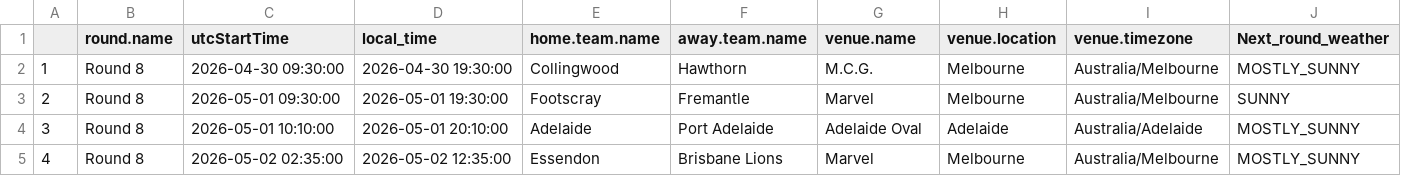
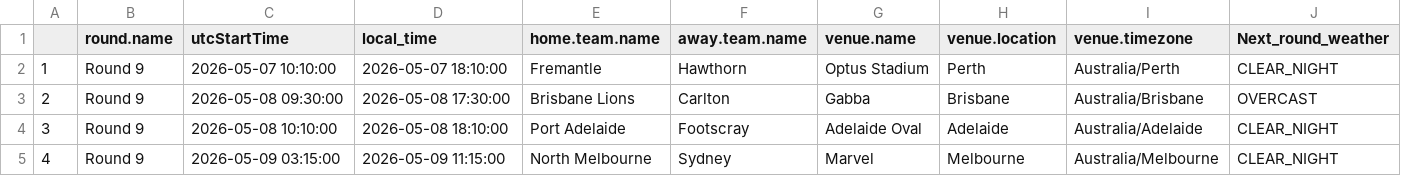
Before and after one commit to blake-noske/blake-noske.github.io, a CSV file: cleaned data/afl_fixture_cleaned.csv, drawn as a sheet; only a part is shown; the diff covers the shown part only.

```diff
--- a/cleaned data/afl_fixture_cleaned.csv
+++ b/cleaned data/afl_fixture_cleaned.csv
@@ -1,5 +1,5 @@
 "","round.name","utcStartTime","local_time","home.team.name","away.team.name","venue.name","venue.location","venue.timezone","Next_round_weather"
-"1","Round 8",2026-04-30 09:30:00,"2026-04-30 19:30:00","Collingwood","Hawthorn","M.C.G.","Melbourne","Australia/Melbourne","MOSTLY_SUNNY"
-"2","Round 8",2026-05-01 09:30:00,"2026-05-01 19:30:00","Footscray","Fremantle","Marvel","Melbourne","Australia/Melbourne","SUNNY"
-"3","Round 8",2026-05-01 10:10:00,"2026-05-01 20:10:00","Adelaide","Port Adelaide","Adelaide Oval","Adelaide","Australia/Adelaide","MOSTLY_SUNNY"
-"4","Round 8",2026-05-02 02:35:00,"2026-05-02 12:35:00","Essendon","Brisbane Lions","Marvel","Melbourne","Australia/Melbourne","MOSTLY_SUNNY"
+"1","Round 9",2026-05-07 10:10:00,"2026-05-07 18:10:00","Fremantle","Hawthorn","Optus Stadium","Perth","Australia/Perth","CLEAR_NIGHT"
+"2","Round 9",2026-05-08 09:30:00,"2026-05-08 17:30:00","Brisbane Lions","Carlton","Gabba","Brisbane","Australia/Brisbane","OVERCAST"
+"3","Round 9",2026-05-08 10:10:00,"2026-05-08 18:10:00","Port Adelaide","Footscray","Adelaide Oval","Adelaide","Australia/Adelaide","CLEAR_NIGHT"
+"4","Round 9",2026-05-09 03:15:00,"2026-05-09 11:15:00","North Melbourne","Sydney","Marvel","Melbourne","Australia/Melbourne","CLEAR_NIGHT"
```
Also changed, not shown: 43 edited cells elsewhere in this file, cleaned data/afl_team_form_cleaned.csv, cleaned data/afl_team_streaks_cleaned.csv, 4 other files.
